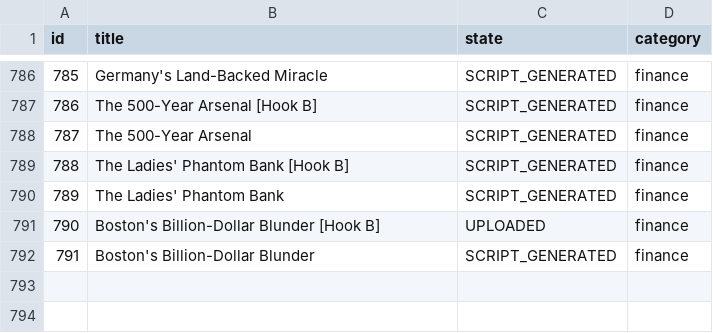
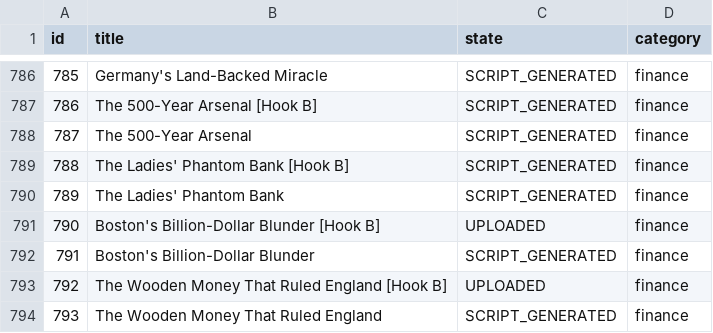
Before and after one commit to enigmaiq6-creator/Blowyourmind, a CSV file: flows/image_content_generator/tracking/ideas_tracking.csv, drawn as a sheet; only a part is shown, gaps mark what is left out; the diff names each change by its address in the sheet, - before the commit and + after, or states it on an @@ line.

```diff
--- a/flows/image_content_generator/tracking/ideas_tracking.csv
+++ b/flows/image_content_generator/tracking/ideas_tracking.csv
+row 793: 792 | The Wooden Money That Ruled England [Hook B] | UPLOADED | finance
+row 794: 793 | The Wooden Money That Ruled England | SCRIPT_GENERATED | finance
```
Also changed, not shown: flows/image_content_generator/tracking/automated_posts_history.csv.
